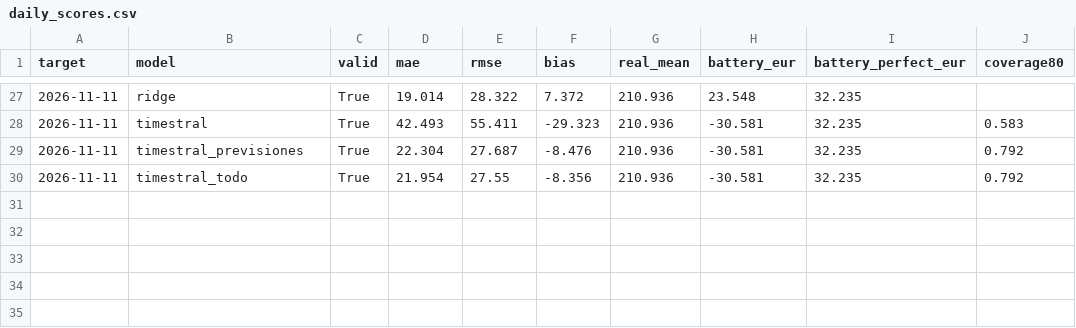
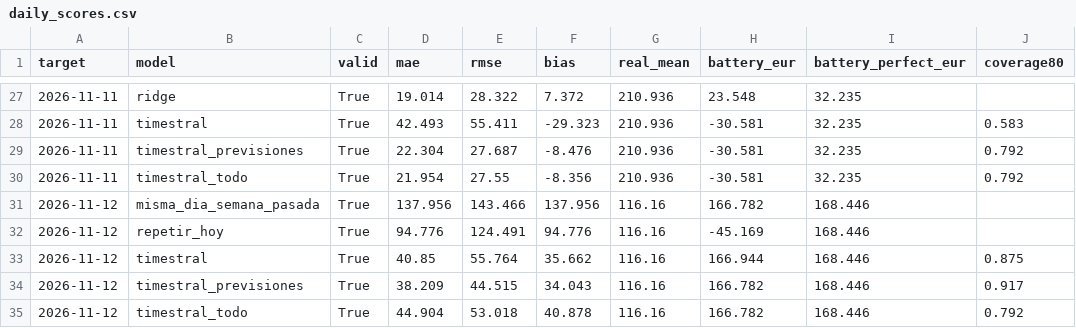
Before and after one commit to RobertoVetere/timestral-luz, a CSV file: results/daily_scores.csv, drawn as a sheet; only a part is shown, gaps mark what is left out.

```diff
--- a/results/daily_scores.csv
+++ b/results/daily_scores.csv
@@ -30 +30,6 @@ target,model,valid,mae,rmse,bias,real_mean,battery_eur,battery_perfect_eur,cover
 2026-11-11,timestral_todo,True,21.954,27.55,-8.356,210.936,-30.581,32.235,0.792
+2026-11-12,misma_dia_semana_pasada,True,137.956,143.466,137.956,116.16,166.782,168.446,
+2026-11-12,repetir_hoy,True,94.776,124.491,94.776,116.16,-45.169,168.446,
+2026-11-12,timestral,True,40.85,55.764,35.662,116.16,166.944,168.446,0.875
+2026-11-12,timestral_previsiones,True,38.209,44.515,34.043,116.16,166.782,168.446,0.917
+2026-11-12,timestral_todo,True,44.904,53.018,40.878,116.16,166.782,168.446,0.792
```
Also changed, not shown: 3 other files.
